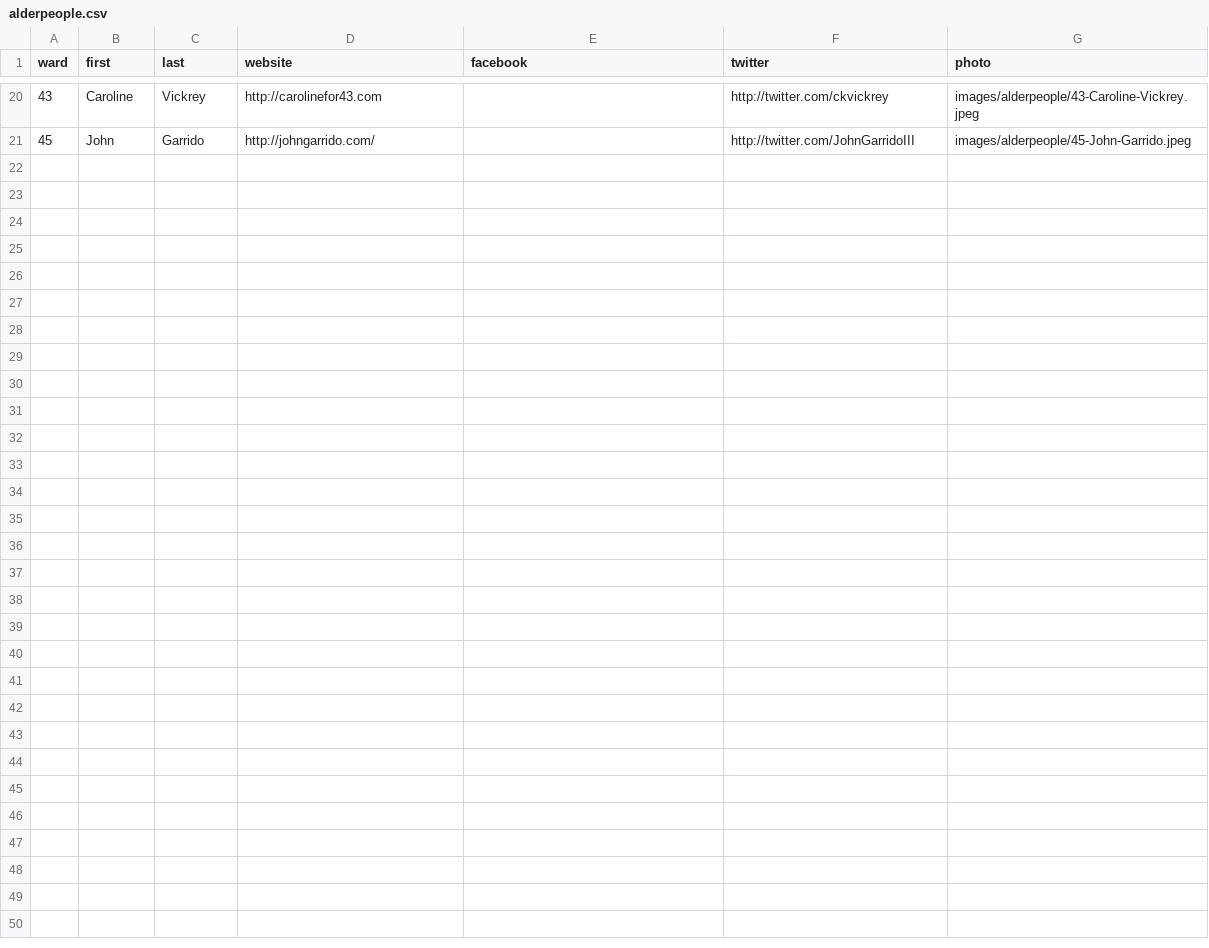
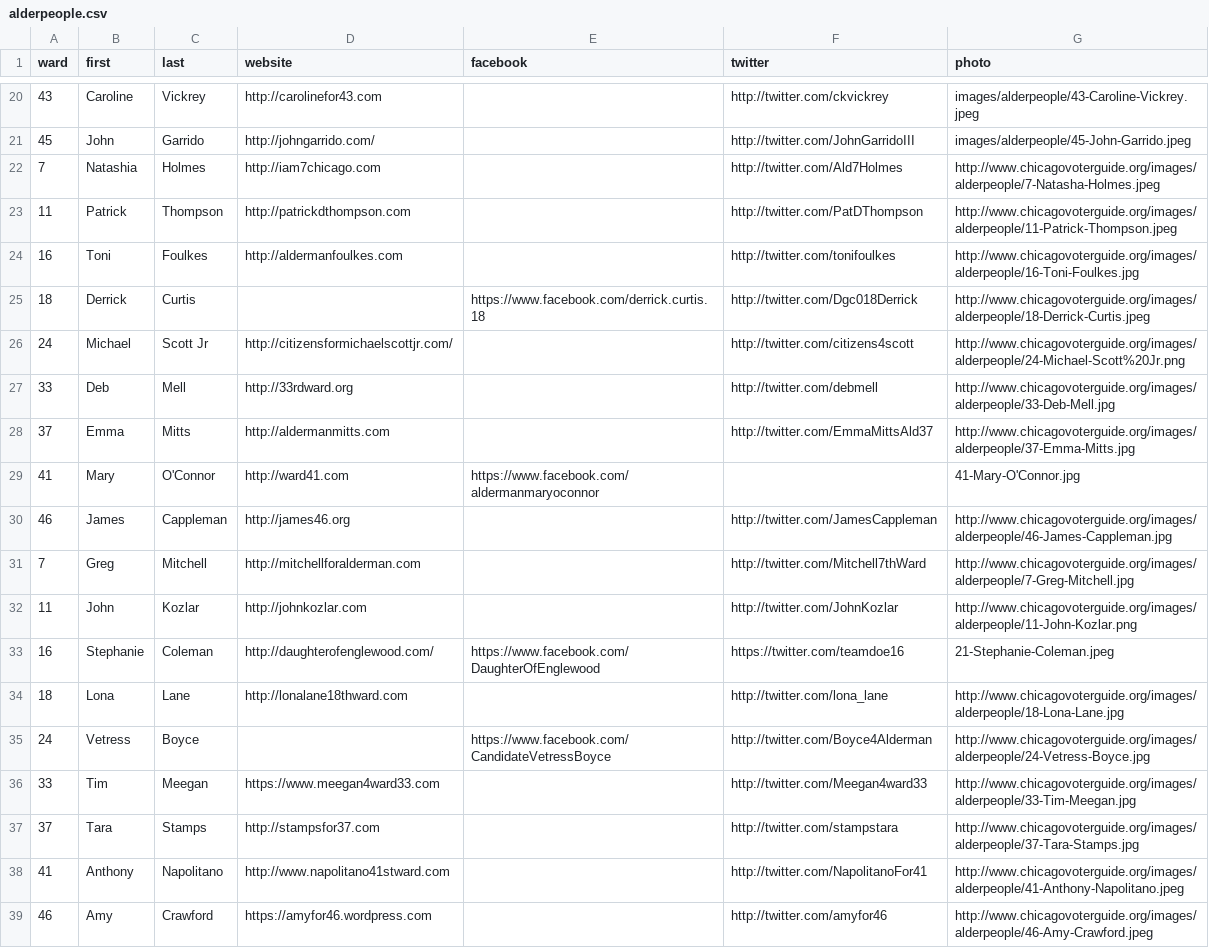
Before and after one commit to mojowen/seattlevoterguide, a CSV file: data/alderpeople.csv, drawn as a sheet; only a part is shown, gaps mark what is left out; the diff names each change by its address in the sheet, - before the commit and + after, or states it on an @@ line.

Commit message:
Update aldermanic races AGAIN

```diff
--- a/data/alderpeople.csv
+++ b/data/alderpeople.csv
+row 22: 7 | Natashia | Holmes | http://iam7chicago.com |  | http://twitter.com/Ald7Holmes | http://www.chicagovoterguide.org/images/alderpeople/7-Natasha-Holmes.jpeg
+row 23: 11 | Patrick | Thompson | http://patrickdthompson.com |  | http://twitter.com/PatDThompson | http://www.chicagovoterguide.org/images/alderpeople/11-Patrick-Thompson.jpeg
+row 24: 16 | Toni | Foulkes | http://aldermanfoulkes.com |  | http://twitter.com/tonifoulkes | http://www.chicagovoterguide.org/images/alderpeople/16-Toni-Foulkes.jpg
+row 25: 18 | Derrick | Curtis |  | https://www.facebook.com/derrick.curtis.18 | http://twitter.com/Dgc018Derrick | http://www.chicagovoterguide.org/images/alderpeople/18-Derrick-Curtis.jpeg
+row 26: 24 | Michael | Scott Jr | http://citizensformichaelscottjr.com/ |  | http://twitter.com/citizens4scott | http://www.chicagovoterguide.org/images/alderpeople/24-Michael-Scott%20Jr.png
+row 27: 33 | Deb | Mell | http://33rdward.org |  | http://twitter.com/debmell | http://www.chicagovoterguide.org/images/alderpeople/33-Deb-Mell.jpg
+row 28: 37 | Emma | Mitts | http://aldermanmitts.com |  | http://twitter.com/EmmaMittsAld37 | http://www.chicagovoterguide.org/images/alderpeople/37-Emma-Mitts.jpg
+row 29: 41 | Mary | O'Connor | http://ward41.com | https://www.facebook.com/aldermanmaryoconnor |  | 41-Mary-O'Connor.jpg
+row 30: 46 | James | Cappleman | http://james46.org |  | http://twitter.com/JamesCappleman | http://www.chicagovoterguide.org/images/alderpeople/46-James-Cappleman.jpg
+row 31: 7 | Greg | Mitchell | http://mitchellforalderman.com |  | http://twitter.com/Mitchell7thWard | http://www.chicagovoterguide.org/images/alderpeople/7-Greg-Mitchell.jpg
+row 32: 11 | John | Kozlar | http://johnkozlar.com |  | http://twitter.com/JohnKozlar | http://www.chicagovoterguide.org/images/alderpeople/11-John-Kozlar.png
+row 33: 16 | Stephanie | Coleman | http://daughterofenglewood.com/ | https://www.facebook.com/DaughterOfEnglewood | https://twitter.com/teamdoe16 | 21-Stephanie-Coleman.jpeg
+row 34: 18 | Lona | Lane | http://lonalane18thward.com |  | http://twitter.com/lona_lane | http://www.chicagovoterguide.org/images/alderpeople/18-Lona-Lane.jpg
+row 35: 24 | Vetress | Boyce |  | https://www.facebook.com/CandidateVetressBoyce | http://twitter.com/Boyce4Alderman | http://www.chicagovoterguide.org/images/alderpeople/24-Vetress-Boyce.jpg
+row 36: 33 | Tim | Meegan | https://www.meegan4ward33.com |  | http://twitter.com/Meegan4ward33 | http://www.chicagovoterguide.org/images/alderpeople/33-Tim-Meegan.jpg
+row 37: 37 | Tara | Stamps | http://stampsfor37.com |  | http://twitter.com/stampstara | http://www.chicagovoterguide.org/images/alderpeople/37-Tara-Stamps.jpg
+row 38: 41 | Anthony | Napolitano | http://www.napolitano41stward.com |  | http://twitter.com/NapolitanoFor41 | http://www.chicagovoterguide.org/images/alderpeople/41-Anthony-Napolitano.jpeg
+row 39: 46 | Amy | Crawford | https://amyfor46.wordpress.com |  | http://twitter.com/amyfor46 | http://www.chicagovoterguide.org/images/alderpeople/46-Amy-Crawford.jpeg
```
Also changed, not shown: 24 other files.
